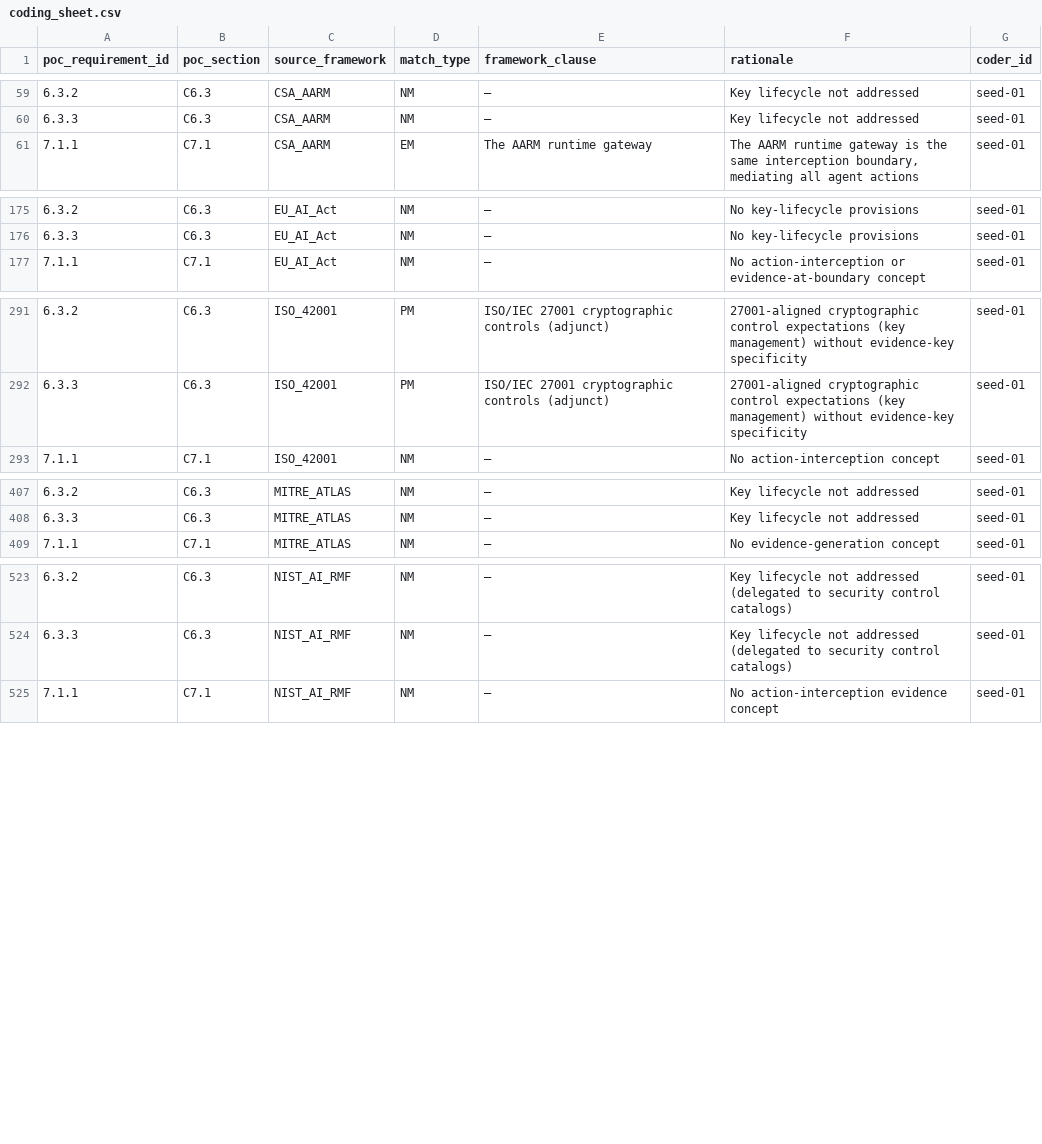
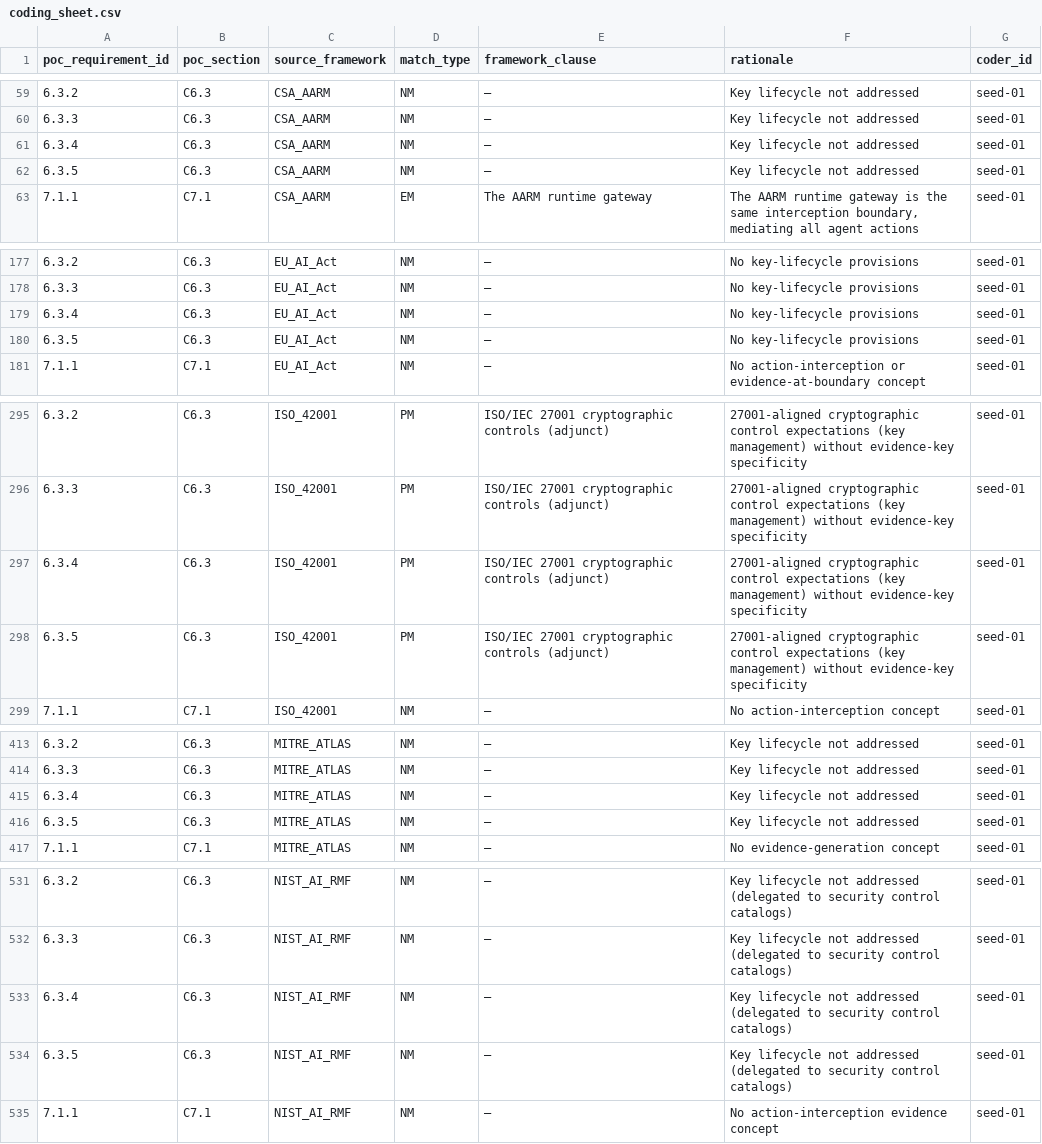
Before and after one commit to AAI-Society/ov-poc-standard, a CSV file: mappings/coding_sheet.csv, drawn as a sheet; only a part is shown, gaps mark what is left out; the diff covers the shown part only; the diff names each change by its address in the sheet, - before the commit and + after, or states it on an @@ line.

```diff
--- a/mappings/coding_sheet.csv
+++ b/mappings/coding_sheet.csv
+row 61: 6.3.4 | C6.3 | CSA_AARM | NM | — | Key lifecycle not addressed | seed-01
+row 62: 6.3.5 | C6.3 | CSA_AARM | NM | — | Key lifecycle not addressed | seed-01
+row 179: 6.3.4 | C6.3 | EU_AI_Act | NM | — | No key-lifecycle provisions | seed-01
+row 180: 6.3.5 | C6.3 | EU_AI_Act | NM | — | No key-lifecycle provisions | seed-01
+row 297: 6.3.4 | C6.3 | ISO_42001 | PM | ISO/IEC 27001 cryptographic controls (adjunct) | 27001-aligned cryptographic control expectations (key management) without evidence-key specificity | seed-01
+row 298: 6.3.5 | C6.3 | ISO_42001 | PM | ISO/IEC 27001 cryptographic controls (adjunct) | 27001-aligned cryptographic control expectations (key management) without evidence-key specificity | seed-01
+row 415: 6.3.4 | C6.3 | MITRE_ATLAS | NM | — | Key lifecycle not addressed | seed-01
+row 416: 6.3.5 | C6.3 | MITRE_ATLAS | NM | — | Key lifecycle not addressed | seed-01
+row 533: 6.3.4 | C6.3 | NIST_AI_RMF | NM | — | Key lifecycle not addressed (delegated to security control catalogs) | seed-01
+row 534: 6.3.5 | C6.3 | NIST_AI_RMF | NM | — | Key lifecycle not addressed (delegated to security control catalogs) | seed-01
```
Also changed, not shown: 6 added rows elsewhere in this file, checklist/poc-checklist.csv, 22 other files.
